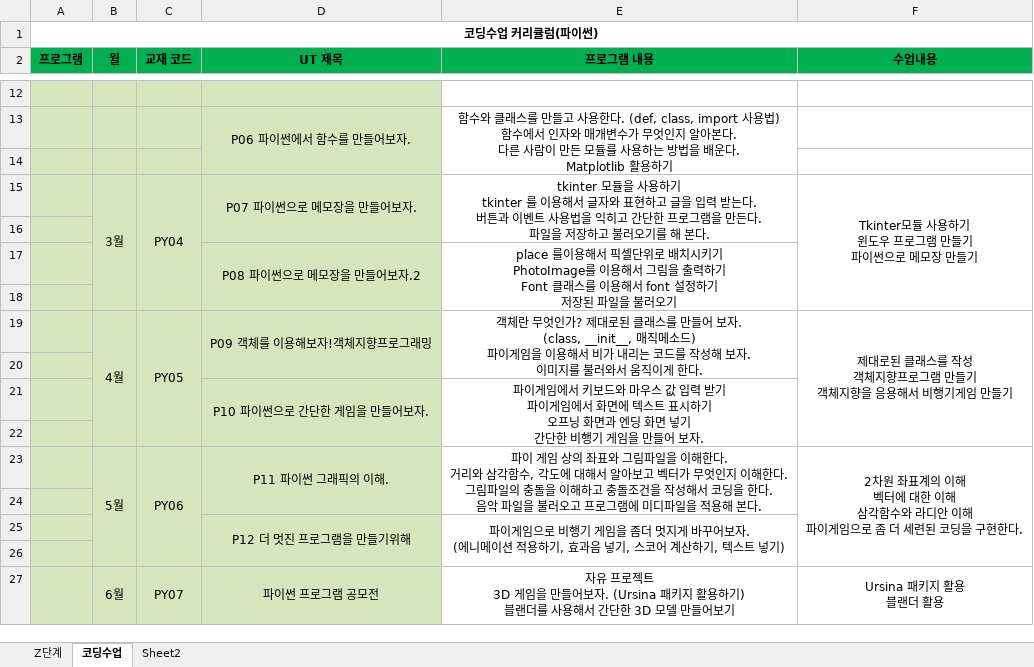
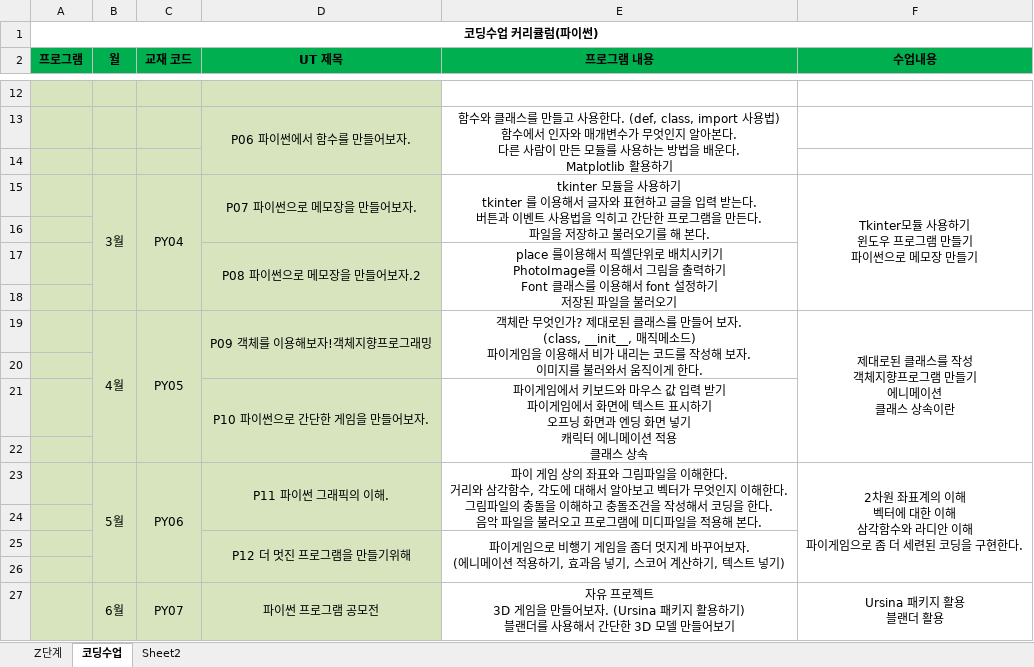
Before and after one commit to freshmea/weizman_python_class, an Excel workbook: textbook/코딩 수업파이썬_프로그램_커리큘럼_2021.xlsm, sheet 코딩수업, drawn as a sheet; only a part is shown, gaps mark what is left out; values as stored, in another font and other column widths than the file's, no borders; ↵ is a line break in a cell; the diff names each change by its address in the sheet, - before the commit and + after, or states it on an @@ line.

```diff
--- a/textbook/코딩 수업파이썬_프로그램_커리큘럼_2021.xlsm (sheet 코딩수업)
+++ b/textbook/코딩 수업파이썬_프로그램_커리큘럼_2021.xlsm (sheet 코딩수업)
-F19 (수업내용): 제대로된 클래스를 작성 ↵ 객체지향프로그램 만들기 ↵ 객체지향을 응용해서 비행기게임 만들기
+F19 (수업내용): 제대로된 클래스를 작성 ↵ 객체지향프로그램 만들기 ↵ 에니메이션 ↵ 클래스 상속이란
-E21 (프로그램 내용): …넣기 ↵ 간단한 비행기 게임을 만들어 보자.
+E21 (프로그램 내용): …넣기 ↵ 캐릭터 에니메이션 적용 ↵ 클래스 상속
```
Also changed, not shown: 4 other files.
